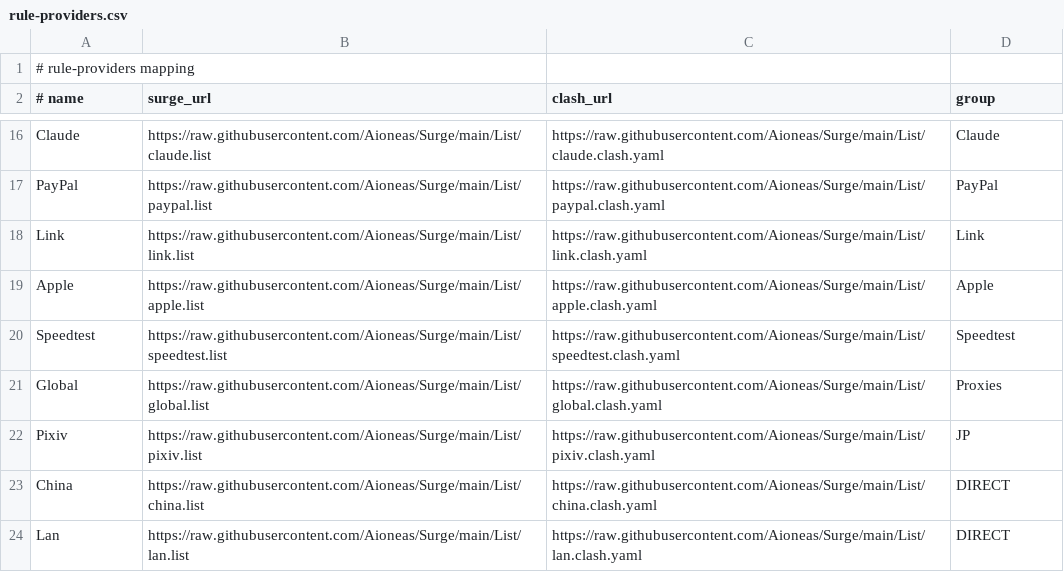
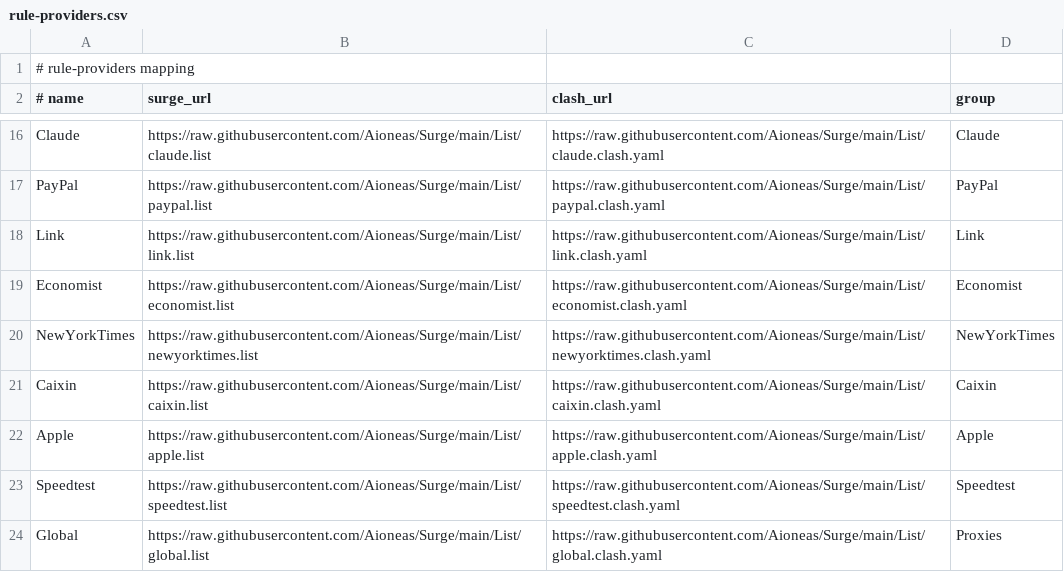
Before and after one commit to Aioneas/OpenClash, a CSV file: docs/rule-providers.csv, drawn as a sheet; only a part is shown, gaps mark what is left out; the shorter side is filled out with more unchanged rows; the diff names each change by its address in the sheet, - before the commit and + after, or states it on an @@ line.

Commit message:
Sync Economist NYT Caixin to OpenClash

```diff
--- a/docs/rule-providers.csv
+++ b/docs/rule-providers.csv
+row 19: Economist | https://raw.githubusercontent.com/Aioneas/Surge/main/List/economist.list | https://raw.githubusercontent.com/Aioneas/Surge/main/List/economist.clash.yaml | Economist
+row 20: NewYorkTimes | https://raw.githubusercontent.com/Aioneas/Surge/main/List/newyorktimes.list | https://raw.githubusercontent.com/Aioneas/Surge/main/List/newyorktimes.clash.yaml | NewYorkTimes
+row 21: Caixin | https://raw.githubusercontent.com/Aioneas/Surge/main/List/caixin.list | https://raw.githubusercontent.com/Aioneas/Surge/main/List/caixin.clash.yaml | Caixin
```
Also changed, not shown: 4 other files.
